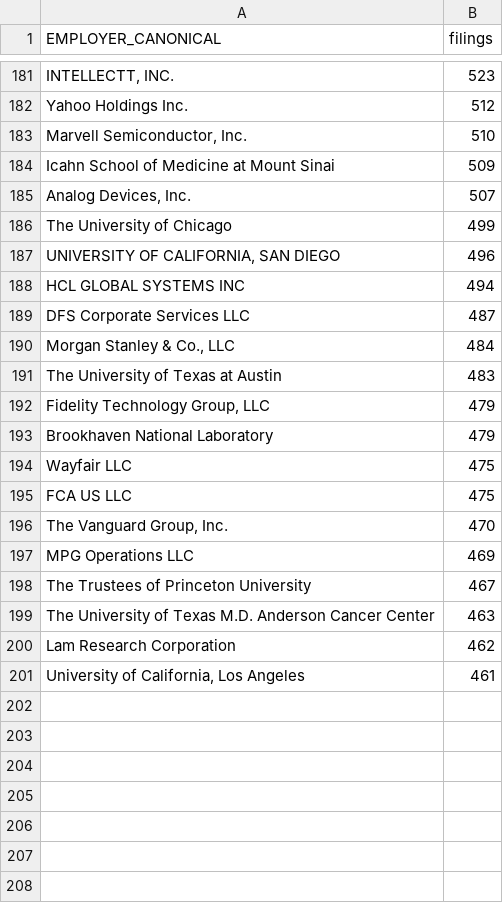
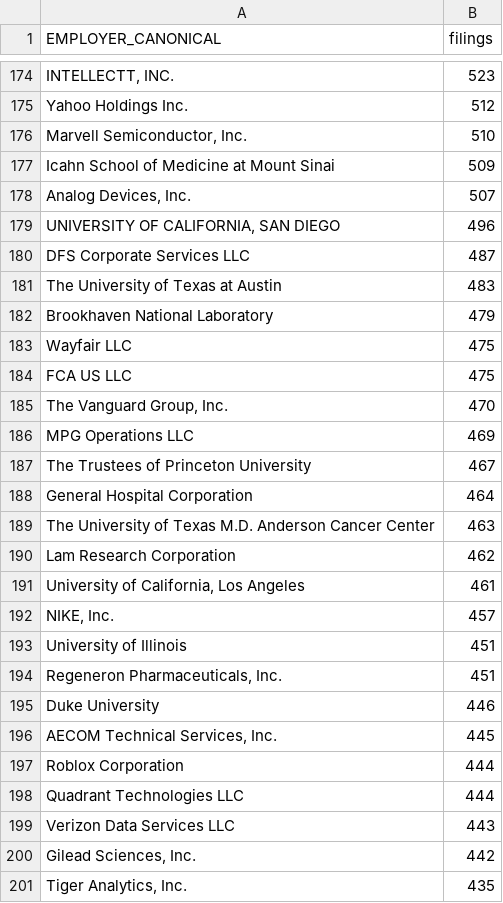
Before and after one commit to JLaniado/h1b_analysis, a CSV file: data/processed/lca_top_employers.csv, drawn as a sheet; only a part is shown, gaps mark what is left out; the diff covers the shown part only.

```diff
--- a/data/processed/lca_top_employers.csv
+++ b/data/processed/lca_top_employers.csv
@@ -185,9 +178,5 @@ Icahn School of Medicine at Mount Sinai,509
 "Analog Devices, Inc.",507
-The University of Chicago,499
 "UNIVERSITY OF CALIFORNIA, SAN DIEGO",496
-HCL GLOBAL SYSTEMS INC,494
 DFS Corporate Services LLC,487
-"Morgan Stanley & Co., LLC",484
 The University of Texas at Austin,483
-"Fidelity Technology Group, LLC",479
 Brookhaven National Laboratory,479
@@ -198,2 +187,3 @@ MPG Operations LLC,469
 The Trustees of Princeton University,467
+General Hospital Corporation,464
 The University of Texas M.D. Anderson Cancer Center,463
@@ -201 +191,11 @@ Lam Research Corporation,462
 "University of California, Los Angeles",461
+"NIKE, Inc.",457
+University of Illinois,451
+"Regeneron Pharmaceuticals, Inc.",451
+Duke University,446
+"AECOM Technical Services, Inc.",445
+Roblox Corporation,444
+Quadrant Technologies LLC,444
+Verizon Data Services LLC,443
+"Gilead Sciences, Inc.",442
+"Tiger Analytics, Inc.",435
```
Also changed, not shown: 23 added rows, 30 removed rows and 4 edited cells elsewhere in this file, data/processed/lca_employer_mba_mix.csv, data/processed/lca_employer_scorecard.csv, 23 other files.
